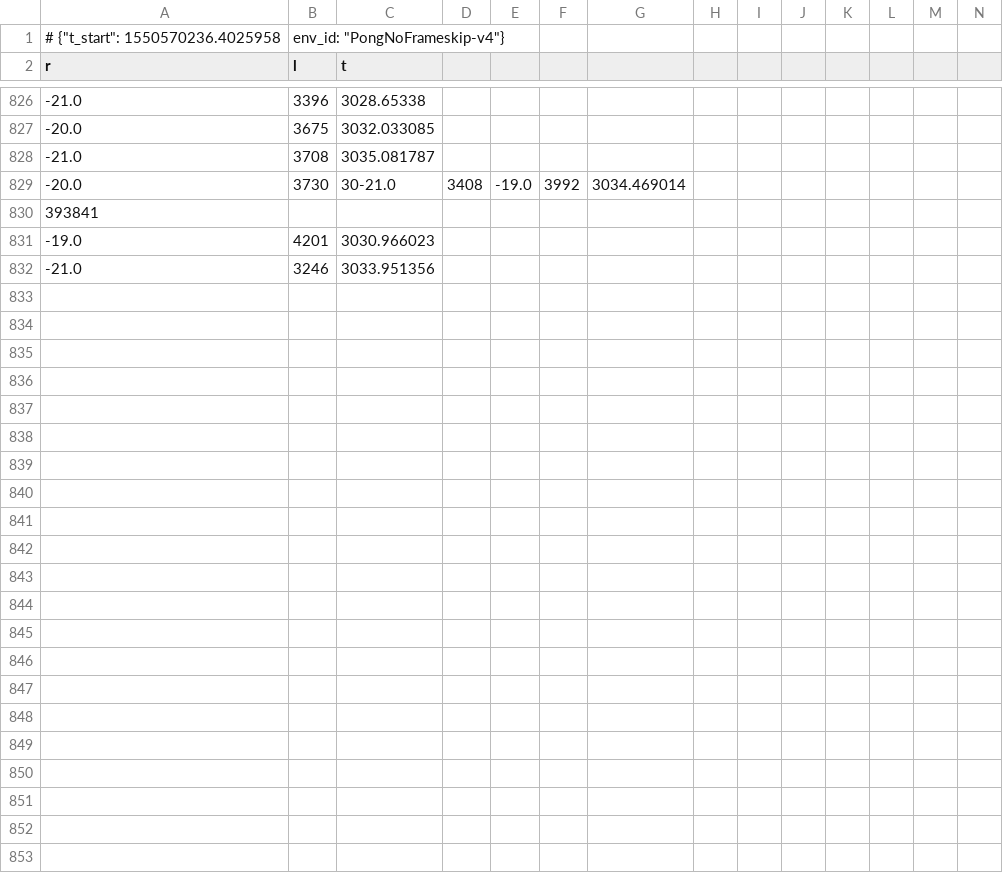
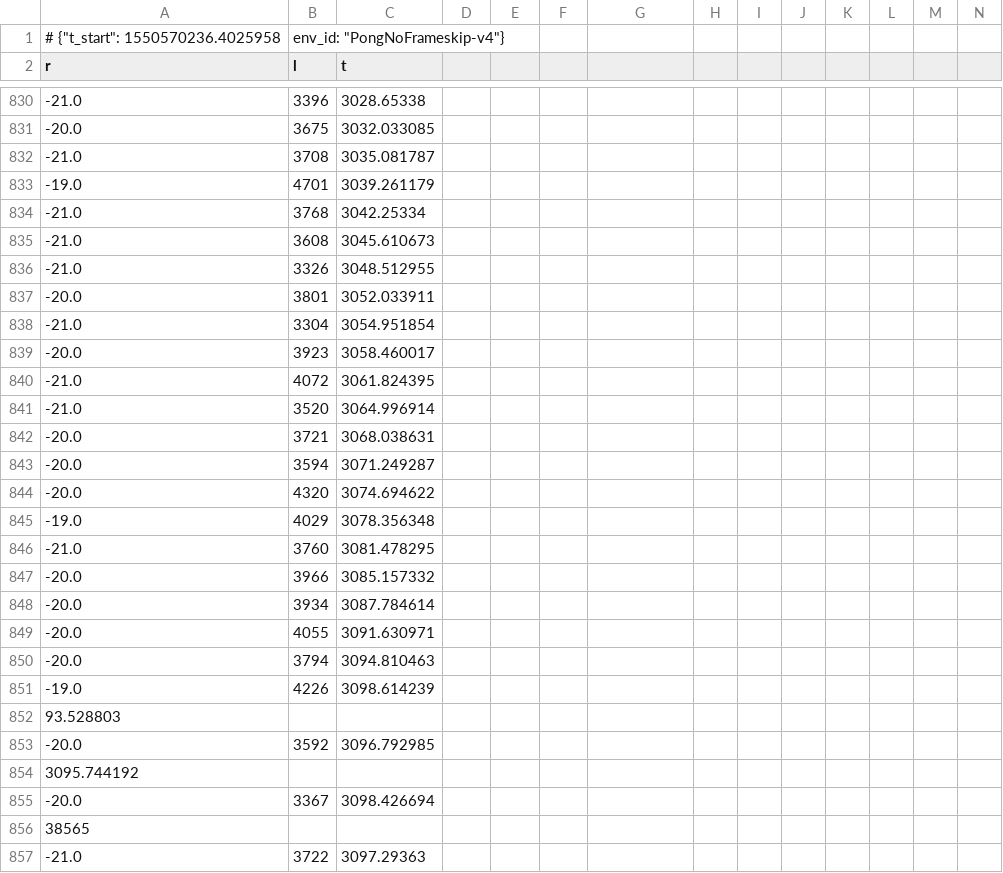
Before and after one commit to sungyubkim/Deep_RL_with_pytorch, a CSV file: 3_Policy_Based_Methods/monitor.csv, drawn as a sheet; only a part is shown, gaps mark what is left out; removed rows and columns are numbered as before the commit, all else as after; rows hold the shown columns only; the diff covers the shown part only; the diff names each change by its address in the sheet, - before the commit and + after, or states it on an @@ line.

```diff
--- a/3_Policy_Based_Methods/monitor.csv
+++ b/3_Policy_Based_Methods/monitor.csv
-row 829: -20.0 | 3730 | 30-21.0 | 3408 | -19.0 | 3992 | 3034.469014
+row 833: -19.0 | 4701 | 3039.261179
+row 834: -21.0 | 3768 | 3042.25334
+row 835: -21.0 | 3608 | 3045.610673
+row 836: -21.0 | 3326 | 3048.512955
+row 837: -20.0 | 3801 | 3052.033911
+row 838: -21.0 | 3304 | 3054.951854
+row 839: -20.0 | 3923 | 3058.460017
+row 840: -21.0 | 4072 | 3061.824395
+row 841: -21.0 | 3520 | 3064.996914
+row 842: -20.0 | 3721 | 3068.038631
+row 843: -20.0 | 3594 | 3071.249287
+row 844: -20.0 | 4320 | 3074.694622
+row 845: -19.0 | 4029 | 3078.356348
+row 846: -21.0 | 3760 | 3081.478295
+row 847: -20.0 | 3966 | 3085.157332
+row 848: -20.0 | 3934 | 3087.784614
+row 849: -20.0 | 4055 | 3091.630971
+row 850: -20.0 | 3794 | 3094.810463
+row 851: -19.0 | 4226 | 3098.614239
-A852 (r): 393841
+A852 (r): 93.528803
-row 831: -19.0 | 4201 | 3030.966023
-row 832: -21.0 | 3246 | 3033.951356
+row 853: -20.0 | 3592 | 3096.792985
+row 854: 3095.744192
+row 855: -20.0 | 3367 | 3098.426694
+row 856: 38565
+row 857: -21.0 | 3722 | 3097.29363
```
Also changed, not shown: 10 added rows and 6 removed rows elsewhere in this file, 4 other files.
